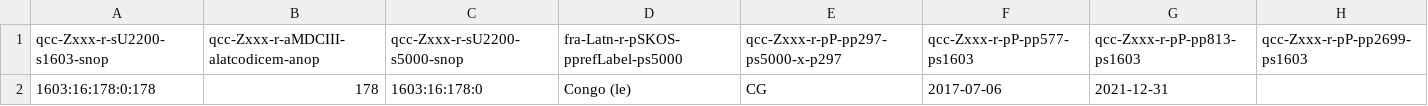
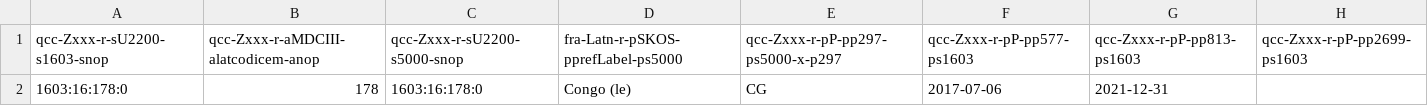
Before and after one commit to MDCIII/1603_16_178, a CSV file: 1603/16/178/0/1603_16_178_0.no1.bcp47.csv, drawn as a sheet.

```diff
--- a/1603/16/178/0/1603_16_178_0.no1.bcp47.csv
+++ b/1603/16/178/0/1603_16_178_0.no1.bcp47.csv
@@ -1,2 +1,2 @@
 qcc-Zxxx-r-sU2200-s1603-snop,qcc-Zxxx-r-aMDCIII-alatcodicem-anop,qcc-Zxxx-r-sU2200-s5000-snop,fra-Latn-r-pSKOS-pprefLabel-ps5000,qcc-Zxxx-r-pP-pp297-ps5000-x-p297,qcc-Zxxx-r-pP-pp577-ps1603,qcc-Zxxx-r-pP-pp813-ps1603,qcc-Zxxx-r-pP-pp2699-ps1603
-1603:16:178:0:178,178,1603:16:178:0,Congo (le),CG,2017-07-06,2021-12-31,
+1603:16:178:0,178,1603:16:178:0,Congo (le),CG,2017-07-06,2021-12-31,
```
Also changed, not shown: 1603/16/178/0/1603_16_178_0.no1.tm.hxl.csv, 6 other files.
